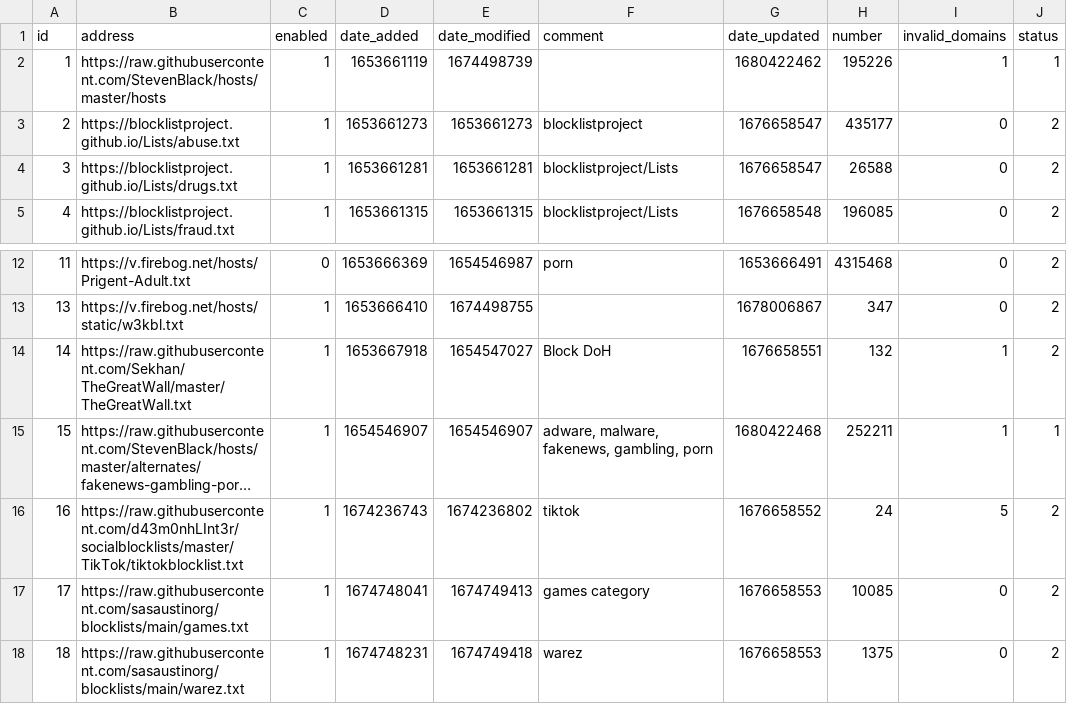
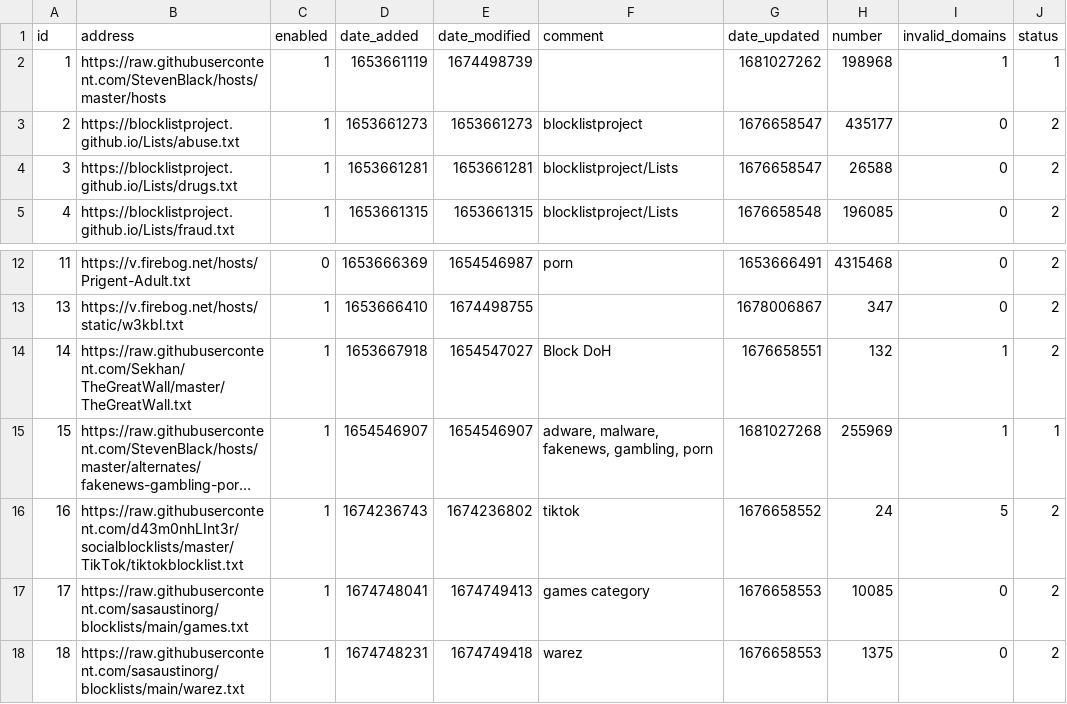
Before and after one commit to sasaustinorg/my-pihole-lists, a CSV file: adlist.csv, drawn as a sheet; only a part is shown, gaps mark what is left out; long unchanged cells end in …; the diff names each change by its address in the sheet, - before the commit and + after, or states it on an @@ line.

Commit message:
Updated April  9, 2023  7:00AM

```diff
--- a/adlist.csv
+++ b/adlist.csv
-G2 (date_updated): 1680422462
+G2 (date_updated): 1681027262
-H2 (number): 195226
+H2 (number): 198968
-G15 (date_updated): 1680422468
+G15 (date_updated): 1681027268
-H15 (number): 252211
+H15 (number): 255969
```
